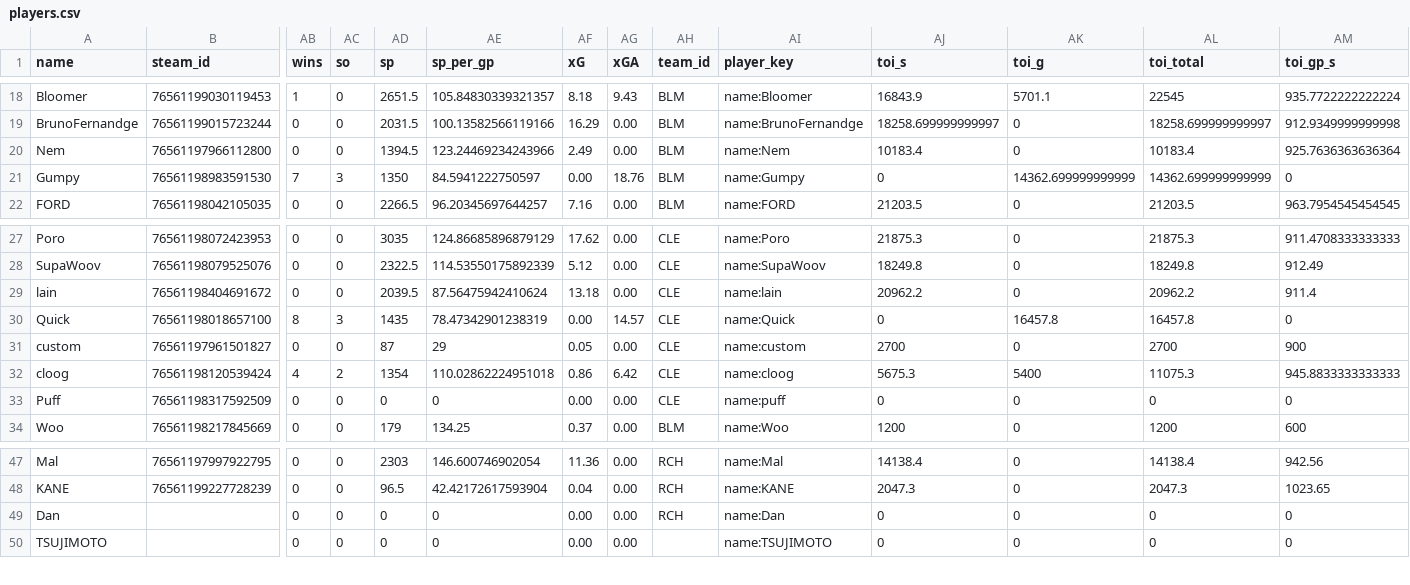
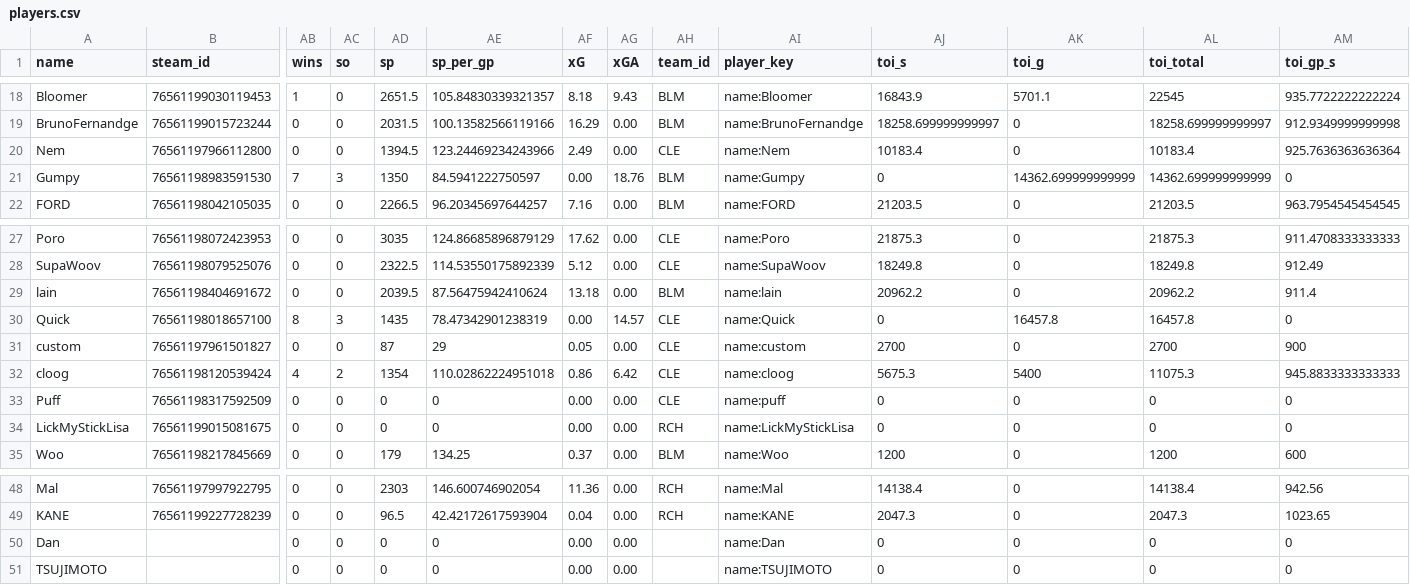
Before and after one commit to SundinWCPL/WCPL, a CSV file: data/S3/D2/players.csv, drawn as a sheet; only a part is shown, gaps mark what is left out; addresses are those after the commit; rows hold the shown columns only; the diff names each change by its address in the sheet, - before the commit and + after, or states it on an @@ line.

Commit message:
Dan drop, Lisa picked up RCH

```diff
--- a/data/S3/D2/players.csv
+++ b/data/S3/D2/players.csv
-AH20 (team_id): BLM
+AH20 (team_id): CLE
-AH29 (team_id): CLE
+AH29 (team_id): BLM
+row 34: LickMyStickLisa | 76561199015081675 | 0 | 0 | 0 | 0 | 0.00 | 0.00 | RCH | name:LickMyStickLisa | 0 | 0 | 0 | 0
-AH50 (team_id): RCH
+AH50 (team_id): (empty)
```
